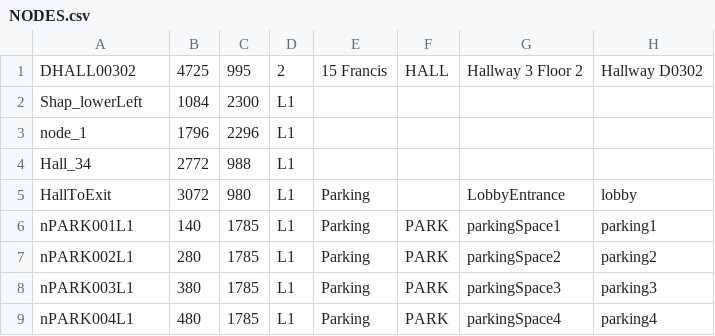
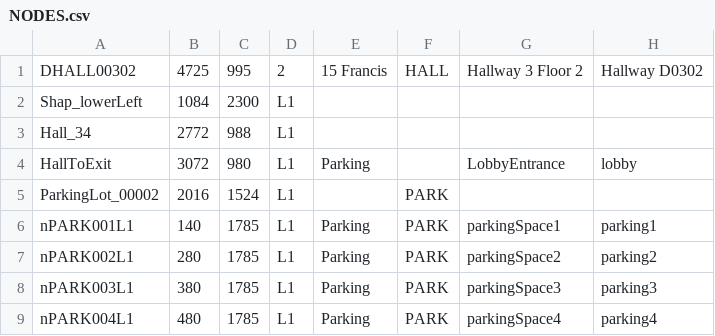
Before and after one commit to bhnord/Team-N-Project, a CSV file: src/main/resources/MapCSV/NODES.csv, drawn as a sheet; only a part is shown; removed rows and columns are numbered as before the commit, all else as after; the diff names each change by its address in the sheet, - before the commit and + after, or states it on an @@ line.

```diff
--- a/src/main/resources/MapCSV/NODES.csv
+++ b/src/main/resources/MapCSV/NODES.csv
-row 3: node_1 | 1796 | 2296 | L1
+row 5: ParkingLot_00002 | 2016 | 1524 | L1 |  | PARK
```
Also changed, not shown: src/main/resources/MapCSV/EDGES.csv.
